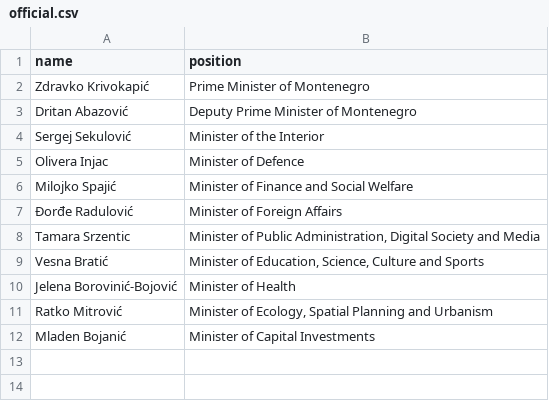
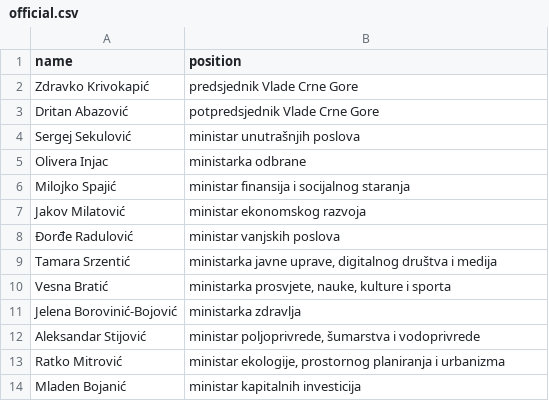
Before and after one commit to every-politician-scrapers/montenegro-cabinet, a CSV file: data/official.csv, drawn as a sheet.

```diff
--- a/data/official.csv
+++ b/data/official.csv
@@ -1,12 +1,14 @@
 name,position
-Zdravko Krivokapić,Prime Minister of Montenegro
-Dritan Abazović,Deputy Prime Minister of Montenegro
-Sergej Sekulović,Minister of the Interior
-Olivera Injac,Minister of Defence
-Milojko Spajić,Minister of Finance and Social Welfare
-Đorđe Radulović,Minister of Foreign Affairs
-Tamara Srzentic,"Minister of Public Administration, Digital Society and Media"
-Vesna Bratić,"Minister of Education, Science, Culture and Sports"
-Jelena Borovinić-Bojović,Minister of Health
-Ratko Mitrović,"Minister of Ecology, Spatial Planning and Urbanism"
-Mladen Bojanić,Minister of Capital Investments
+Zdravko Krivokapić,predsjednik Vlade Crne Gore
+Dritan Abazović,potpredsjednik Vlade Crne Gore
+Sergej Sekulović,ministar unutrašnjih poslova
+Olivera Injac,ministarka odbrane
+Milojko Spajić,ministar finansija i socijalnog staranja
+Jakov Milatović,ministar ekonomskog razvoja
+Đorđe Radulović,ministar vanjskih poslova
+Tamara Srzentić,"ministarka javne uprave, digitalnog društva i medija"
+Vesna Bratić,"ministarka prosvjete, nauke, kulture i sporta"
+Jelena Borovinić-Bojović,ministarka zdravlja
+Aleksandar Stijović,"ministar poljoprivrede, šumarstva i vodoprivrede"
+Ratko Mitrović,"ministar ekologije, prostornog planiranja i urbanizma"
+Mladen Bojanić,ministar kapitalnih investicija
```
Also changed, not shown: data/wikidata.csv, 1 other file.
